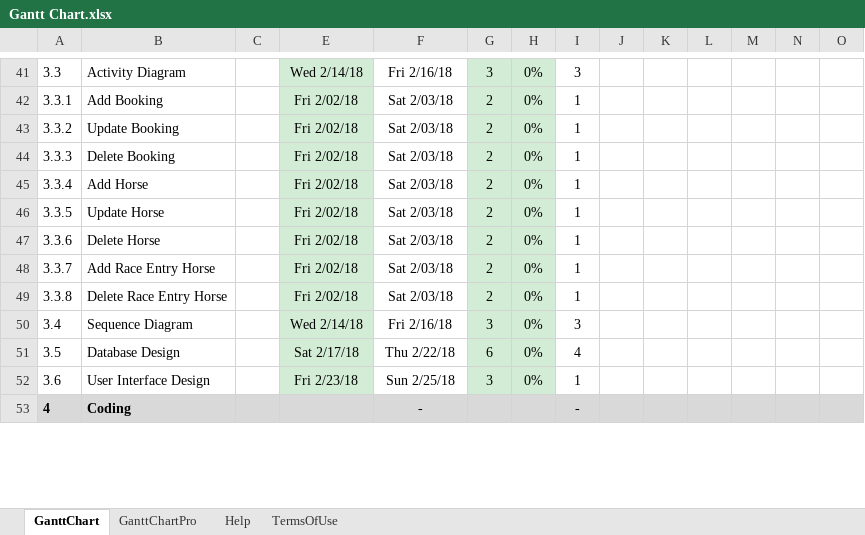
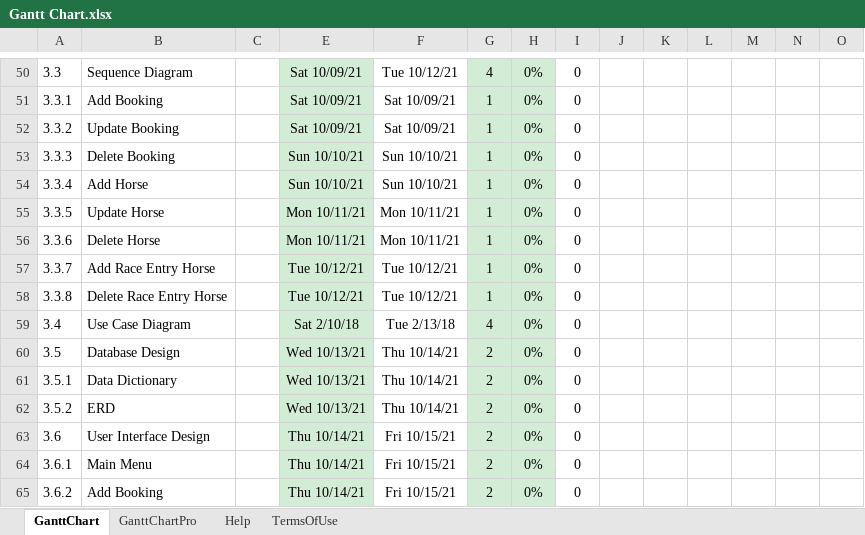
Before and after one commit to sjamaori/PROJECT, an Excel workbook: Gantt Chart.xlsx, sheet GanttChart, drawn as a sheet; only a part is shown, gaps mark what is left out; the shorter side is filled out with more unchanged rows; values as stored, in another font and other column widths than the file's, no borders; charts and pictures and conditional formats not drawn; addresses are those after the commit; rows hold the shown columns only; the diff covers the shown part only; the diff names each change by its address in the sheet, - before the commit and + after, or states it on an @@ line.

Commit message:
Update
*Updated Gantt Chart

```diff
--- a/Gantt Chart.xlsx (sheet GanttChart)
+++ b/Gantt Chart.xlsx (sheet GanttChart)
-B50: Activity Diagram
+B50: Sequence Diagram
-E50: Wed 2/14/18
+E50: Sat 10/09/21
-F50: Fri 2/16/18
+F50: Tue 10/12/21
-G50: 3
+G50: 4
-I50: 3
+I50: 0
-E51:E52: Fri 2/02/18
+E51:E52: Sat 10/09/21
-F51:F52: Sat 2/03/18
+F51:F52: Sat 10/09/21
-G51:G58: 2
+G51:G58: 1
-I51:I58: 1
+I51:I58: 0
-E53:E54: Fri 2/02/18
+E53:E54: Sun 10/10/21
-F53:F54: Sat 2/03/18
+F53:F54: Sun 10/10/21
-E55:E56: Fri 2/02/18
+E55:E56: Mon 10/11/21
-F55:F56: Sat 2/03/18
+F55:F56: Mon 10/11/21
-E57:E58: Fri 2/02/18
+E57:E58: Tue 10/12/21
-F57:F58: Sat 2/03/18
+F57:F58: Tue 10/12/21
-B59: Sequence Diagram
+B59: Use Case Diagram
-E59: Wed 2/14/18
+E59: Sat 2/10/18
-F59: Fri 2/16/18
+F59: Tue 2/13/18
-G59: 3
+G59: 4
-I59: 3
+I59: 0
-E60: Sat 2/17/18
+E60: Wed 10/13/21
-F60: Thu 2/22/18
+F60: Thu 10/14/21
-G60: 6
+G60: 2
-I60: 4
+I60: 0
+row 61: 3.5.1 | Data Dictionary |  | Wed 10/13/21 | Thu 10/14/21 | 2 | 0% | 0
+row 62: 3.5.2 | ERD |  | Wed 10/13/21 | Thu 10/14/21 | 2 | 0% | 0
-E63: Fri 2/23/18
+E63: Thu 10/14/21
-F63: Sun 2/25/18
+F63: Fri 10/15/21
-G63: 3
+G63: 2
-I63: 1
+I63: 0
+row 64: 3.6.1 | Main Menu |  | Thu 10/14/21 | Fri 10/15/21 | 2 | 0% | 0
+row 65: 3.6.2 | Add Booking |  | Thu 10/14/21 | Fri 10/15/21 | 2 | 0% | 0
```
Also changed, not shown: 38 added rows, 14 removed rows and 133 edited cells elsewhere in this sheet, formulas that keep their value.
